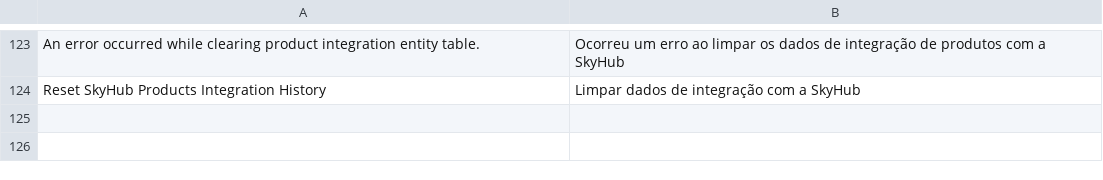
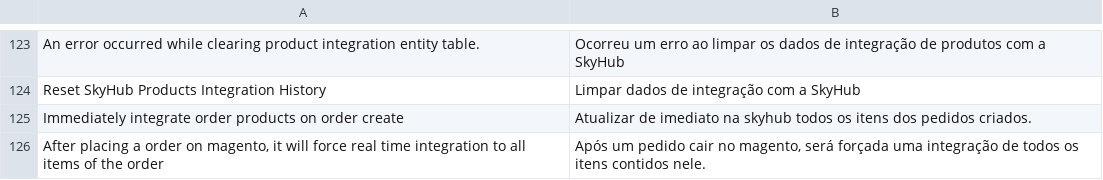
Before and after one commit to bittools/skyhub-magento1, a CSV file: src/app/locale/pt_BR/BSeller/SkyHub.csv, drawn as a sheet; only a part is shown, gaps mark what is left out; the diff names each change by its address in the sheet, - before the commit and + after, or states it on an @@ line.

Commit message:
Ajustes de tradução;

```diff
--- a/src/app/locale/pt_BR/BSeller/SkyHub.csv
+++ b/src/app/locale/pt_BR/BSeller/SkyHub.csv
+row 125: Immediately integrate order products on order create | Atualizar de imediato na skyhub todos os itens dos pedidos criados.
+row 126: After placing a order on magento, it will force real time integration to all items of the order | Após um pedido cair no magento, será forçada uma integração de todos os itens contidos nele.
```
